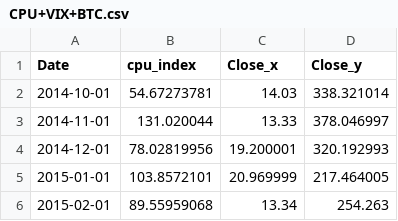
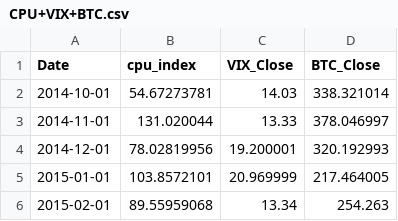
Before and after one commit to idriskhattak/Impact-of-Environment-on-BTICOIN, a CSV file: DATA/CPU+VIX+BTC.csv, drawn as a sheet; only a part is shown.

Commit message:
Data Merged and created merged file

```diff
--- a/DATA/CPU+VIX+BTC.csv
+++ b/DATA/CPU+VIX+BTC.csv
@@ -1,2 +1,2 @@
-Date,cpu_index,Close_x,Close_y
+Date,cpu_index,VIX_Close,BTC_Close
 2014-10-01,54.67273781,14.03,338.321014
```
Also changed, not shown: 1 other file.
